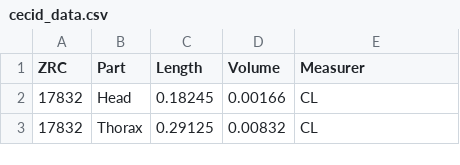
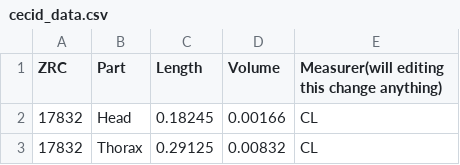
Before and after one commit to nicholaslws/notbsfrepo, a CSV file: cecid_data.csv, drawn as a sheet; only a part is shown.

Commit message:
Update cecid_data.csv
can you see the changes i made?

```diff
--- a/cecid_data.csv
+++ b/cecid_data.csv
@@ -1,2 +1,2 @@
-ZRC,Part,Length,Volume,Measurer
+ZRC,Part,Length,Volume,Measurer(will editing this change anything)
 17832,Head,0.18245,0.00166,CL
```
